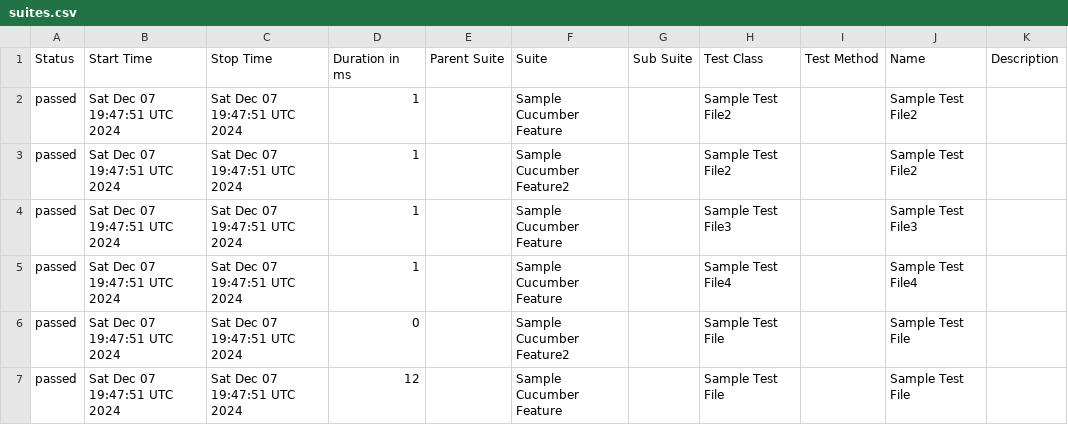
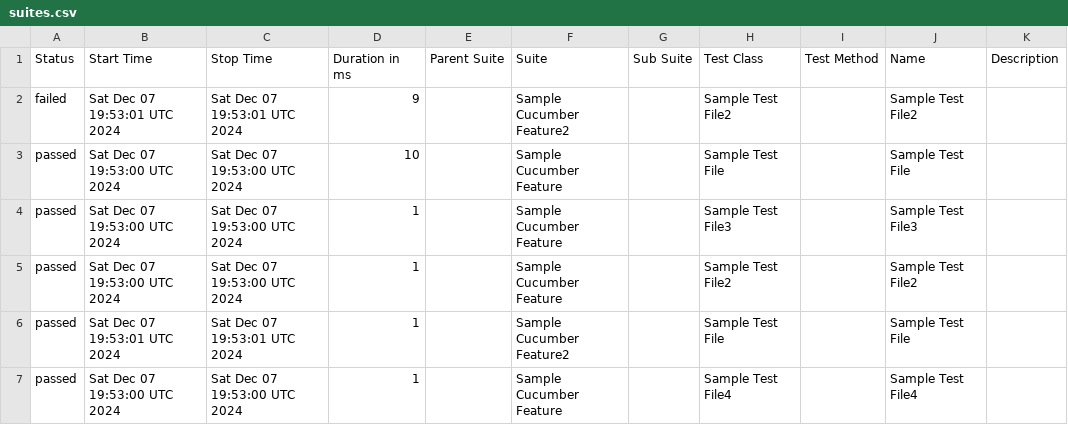
Before and after one commit to Bharath-ab/Cucumber7ThreadSafe, a CSV file: data/suites.csv, drawn as a sheet.

```diff
--- a/data/suites.csv
+++ b/data/suites.csv
@@ -1,7 +1,7 @@
 "Status","Start Time","Stop Time","Duration in ms","Parent Suite","Suite","Sub Suite","Test Class","Test Method","Name","Description"
-"passed","Sat Dec 07 19:47:51 UTC 2024","Sat Dec 07 19:47:51 UTC 2024","1","","Sample Cucumber Feature","","Sample Test File2","","Sample Test File2",""
-"passed","Sat Dec 07 19:47:51 UTC 2024","Sat Dec 07 19:47:51 UTC 2024","1","","Sample Cucumber Feature2","","Sample Test File2","","Sample Test File2",""
-"passed","Sat Dec 07 19:47:51 UTC 2024","Sat Dec 07 19:47:51 UTC 2024","1","","Sample Cucumber Feature","","Sample Test File3","","Sample Test File3",""
-"passed","Sat Dec 07 19:47:51 UTC 2024","Sat Dec 07 19:47:51 UTC 2024","1","","Sample Cucumber Feature","","Sample Test File4","","Sample Test File4",""
-"passed","Sat Dec 07 19:47:51 UTC 2024","Sat Dec 07 19:47:51 UTC 2024","0","","Sample Cucumber Feature2","","Sample Test File","","Sample Test File",""
-"passed","Sat Dec 07 19:47:51 UTC 2024","Sat Dec 07 19:47:51 UTC 2024","12","","Sample Cucumber Feature","","Sample Test File","","Sample Test File",""
+"failed","Sat Dec 07 19:53:01 UTC 2024","Sat Dec 07 19:53:01 UTC 2024","9","","Sample Cucumber Feature2","","Sample Test File2","","Sample Test File2",""
+"passed","Sat Dec 07 19:53:00 UTC 2024","Sat Dec 07 19:53:00 UTC 2024","10","","Sample Cucumber Feature","","Sample Test File","","Sample Test File",""
+"passed","Sat Dec 07 19:53:00 UTC 2024","Sat Dec 07 19:53:00 UTC 2024","1","","Sample Cucumber Feature","","Sample Test File3","","Sample Test File3",""
+"passed","Sat Dec 07 19:53:00 UTC 2024","Sat Dec 07 19:53:00 UTC 2024","1","","Sample Cucumber Feature","","Sample Test File2","","Sample Test File2",""
+"passed","Sat Dec 07 19:53:01 UTC 2024","Sat Dec 07 19:53:01 UTC 2024","1","","Sample Cucumber Feature2","","Sample Test File","","Sample Test File",""
+"passed","Sat Dec 07 19:53:00 UTC 2024","Sat Dec 07 19:53:00 UTC 2024","1","","Sample Cucumber Feature","","Sample Test File4","","Sample Test File4",""
```
Also changed, not shown: data/behaviors.csv, 29 other files.
